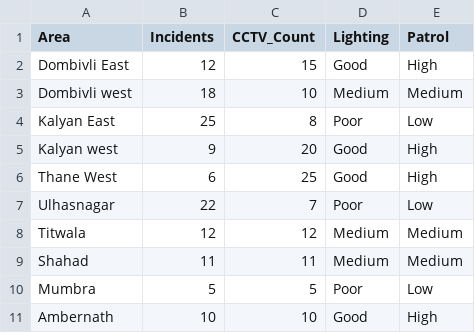
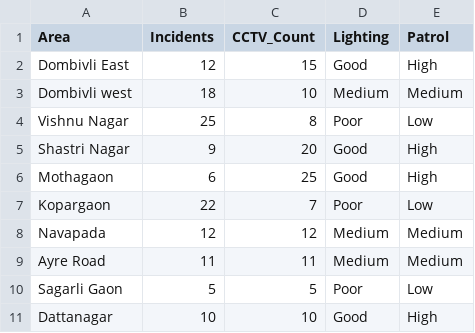
Before and after one commit to marshmrll777/women-safety, a CSV file: data/safe_route_dataset.csv, drawn as a sheet.

Commit message:
Update safe_route_dataset.csv with new area data
Replaced old area data with new entries in the dataset.

```diff
--- a/data/safe_route_dataset.csv
+++ b/data/safe_route_dataset.csv
@@ -3,9 +3,9 @@ Dombivli East,12,15,Good,High
 Dombivli west,18,10,Medium,Medium
-Kalyan East,25,8,Poor,Low
-Kalyan west,9,20,Good,High
-Thane West,6,25,Good,High
-Ulhasnagar,22,7,Poor,Low
-Titwala,12,12,Medium,Medium
-Shahad,11,11,Medium ,Medium
-Mumbra,5,5,Poor,Low
-Ambernath,10,10,Good,High
+Vishnu Nagar,25,8,Poor,Low
+Shastri Nagar,9,20,Good,High
+Mothagaon,6,25,Good,High
+Kopargaon,22,7,Poor,Low
+Navapada,12,12,Medium,Medium
+Ayre Road,11,11,Medium ,Medium
+Sagarli Gaon,5,5,Poor,Low
+Dattanagar,10,10,Good,High
```
